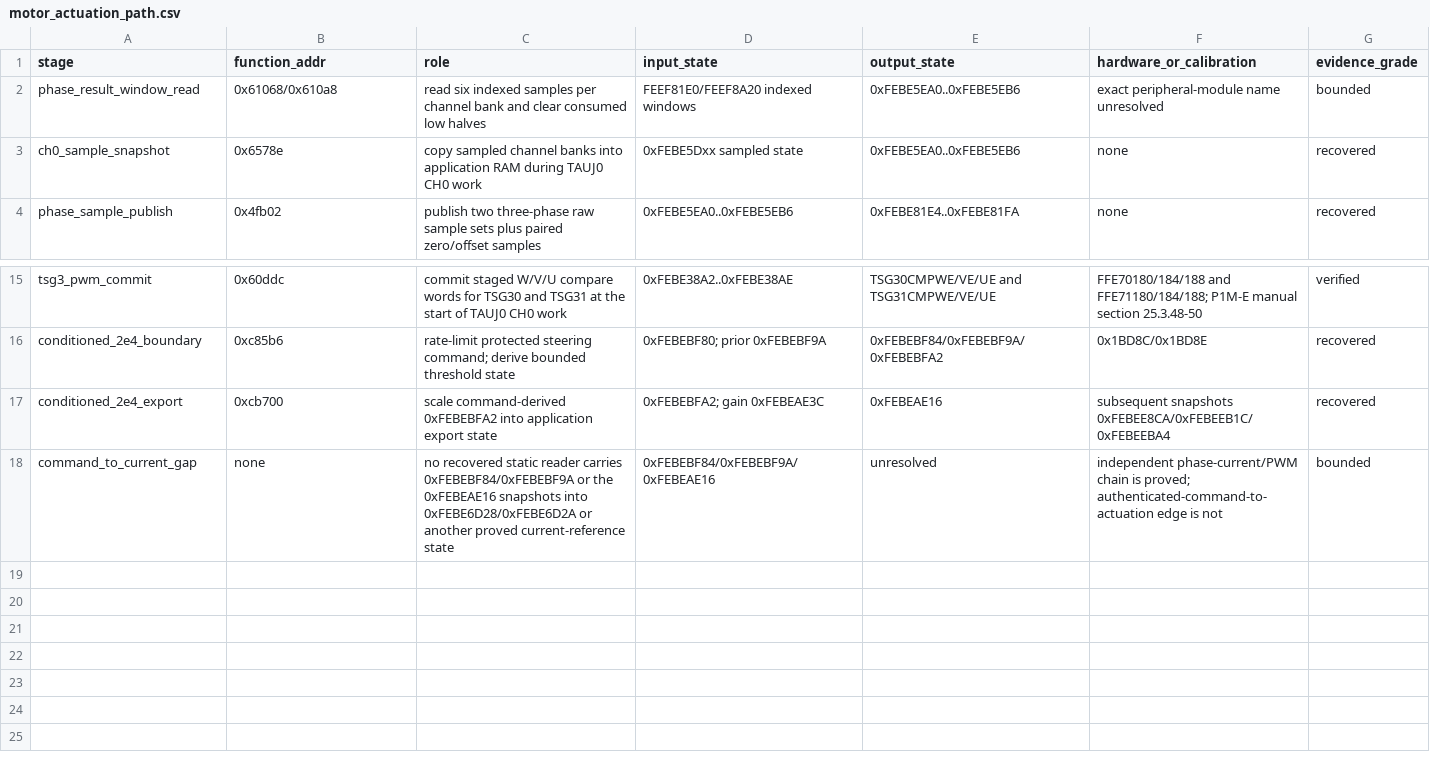
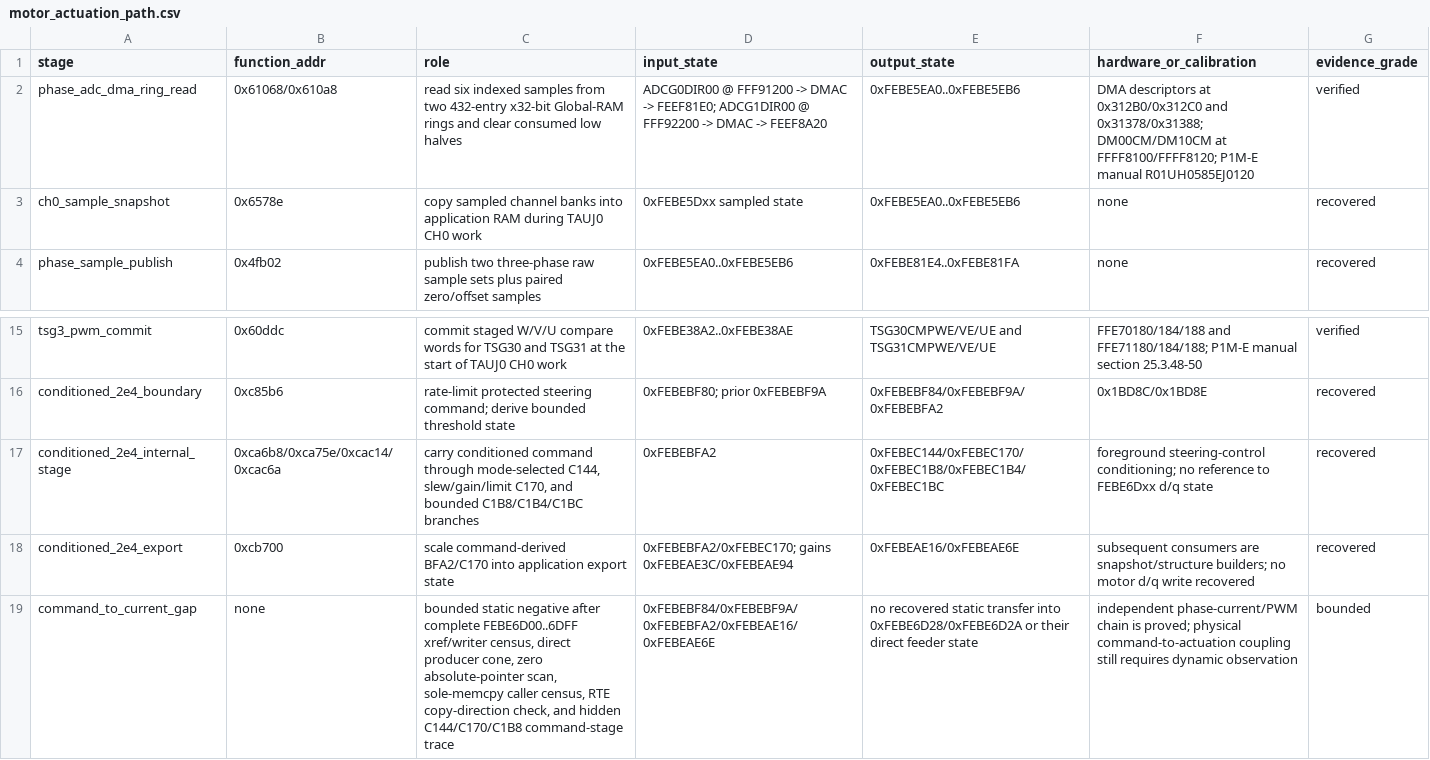
Before and after one commit to kaikozlov/ghidra_rh850, a CSV file: data/motor_actuation_path.csv, drawn as a sheet; only a part is shown, gaps mark what is left out.

Commit message:
analysis: tighten motor-control and safety boundary

```diff
--- a/data/motor_actuation_path.csv
+++ b/data/motor_actuation_path.csv
@@ -1,3 +1,3 @@
 stage,function_addr,role,input_state,output_state,hardware_or_calibration,evidence_grade
-phase_result_window_read,0x61068/0x610a8,"read six indexed samples per channel bank and clear consumed low halves",FEEF81E0/FEEF8A20 indexed windows,0xFEBE5EA0..0xFEBE5EB6,"exact peripheral-module name unresolved",bounded
+phase_adc_dma_ring_read,0x61068/0x610a8,"read six indexed samples from two 432-entry x32-bit Global-RAM rings and clear consumed low halves","ADCG0DIR00 @ FFF91200 -> DMAC -> FEEF81E0; ADCG1DIR00 @ FFF92200 -> DMAC -> FEEF8A20",0xFEBE5EA0..0xFEBE5EB6,"DMA descriptors at 0x312B0/0x312C0 and 0x31378/0x31388; DM00CM/DM10CM at FFFF8100/FFFF8120; P1M-E manual R01UH0585EJ0120",verified
 ch0_sample_snapshot,0x6578e,"copy sampled channel banks into application RAM during TAUJ0 CH0 work",0xFEBE5Dxx sampled state,0xFEBE5EA0..0xFEBE5EB6,none,recovered
@@ -16,3 +16,4 @@ tsg3_pwm_commit,0x60ddc,"commit staged W/V/U compare words for TSG30 and TSG31 a
 conditioned_2e4_boundary,0xc85b6,"rate-limit protected steering command; derive bounded threshold state",0xFEBEBF80; prior 0xFEBEBF9A,0xFEBEBF84/0xFEBEBF9A/0xFEBEBFA2,"0x1BD8C/0x1BD8E",recovered
-conditioned_2e4_export,0xcb700,"scale command-derived 0xFEBEBFA2 into application export state",0xFEBEBFA2; gain 0xFEBEAE3C,0xFEBEAE16,"subsequent snapshots 0xFEBEE8CA/0xFEBEEB1C/0xFEBEEBA4",recovered
-command_to_current_gap,none,"no recovered static reader carries 0xFEBEBF84/0xFEBEBF9A or the 0xFEBEAE16 snapshots into 0xFEBE6D28/0xFEBE6D2A or another proved current-reference state",0xFEBEBF84/0xFEBEBF9A/0xFEBEAE16,unresolved,"independent phase-current/PWM chain is proved; authenticated-command-to-actuation edge is not",bounded
+conditioned_2e4_internal_stage,0xca6b8/0xca75e/0xcac14/0xcac6a,"carry conditioned command through mode-selected C144, slew/gain/limit C170, and bounded C1B8/C1B4/C1BC branches",0xFEBEBFA2,0xFEBEC144/0xFEBEC170/0xFEBEC1B8/0xFEBEC1B4/0xFEBEC1BC,"foreground steering-control conditioning; no reference to FEBE6Dxx d/q state",recovered
+conditioned_2e4_export,0xcb700,"scale command-derived BFA2/C170 into application export state",0xFEBEBFA2/0xFEBEC170; gains 0xFEBEAE3C/0xFEBEAE94,0xFEBEAE16/0xFEBEAE6E,"subsequent consumers are snapshot/structure builders; no motor d/q write recovered",recovered
+command_to_current_gap,none,"bounded static negative after complete FEBE6D00..6DFF xref/writer census, direct producer cone, zero absolute-pointer scan, sole-memcpy caller census, RTE copy-direction check, and hidden C144/C170/C1B8 command-stage trace","0xFEBEBF84/0xFEBEBF9A/0xFEBEBFA2/0xFEBEAE16/0xFEBEAE6E","no recovered static transfer into 0xFEBE6D28/0xFEBE6D2A or their direct feeder state","independent phase-current/PWM chain is proved; physical command-to-actuation coupling still requires dynamic observation",bounded
```
Also changed, not shown: data/p1m_sfr_labels.csv, 43 other files.
